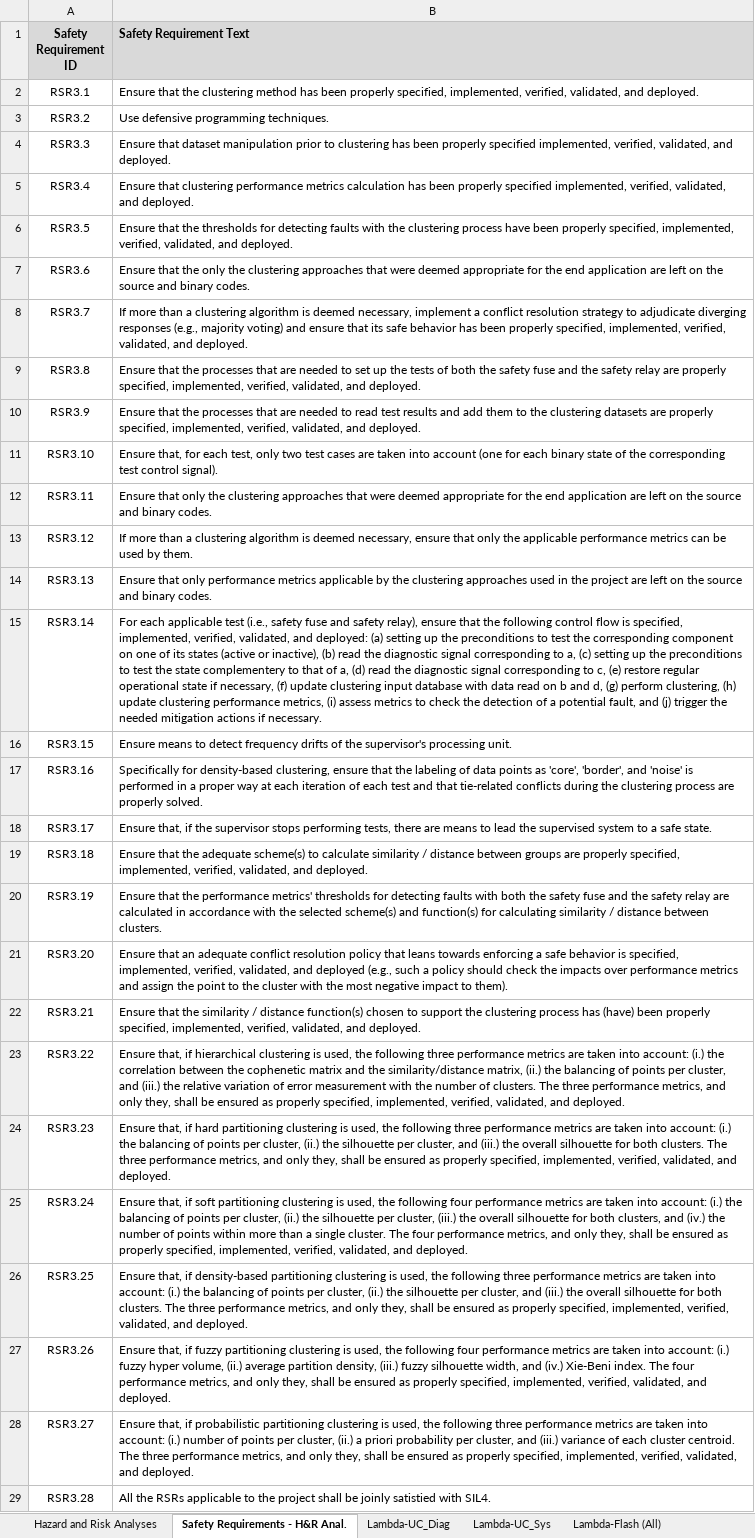
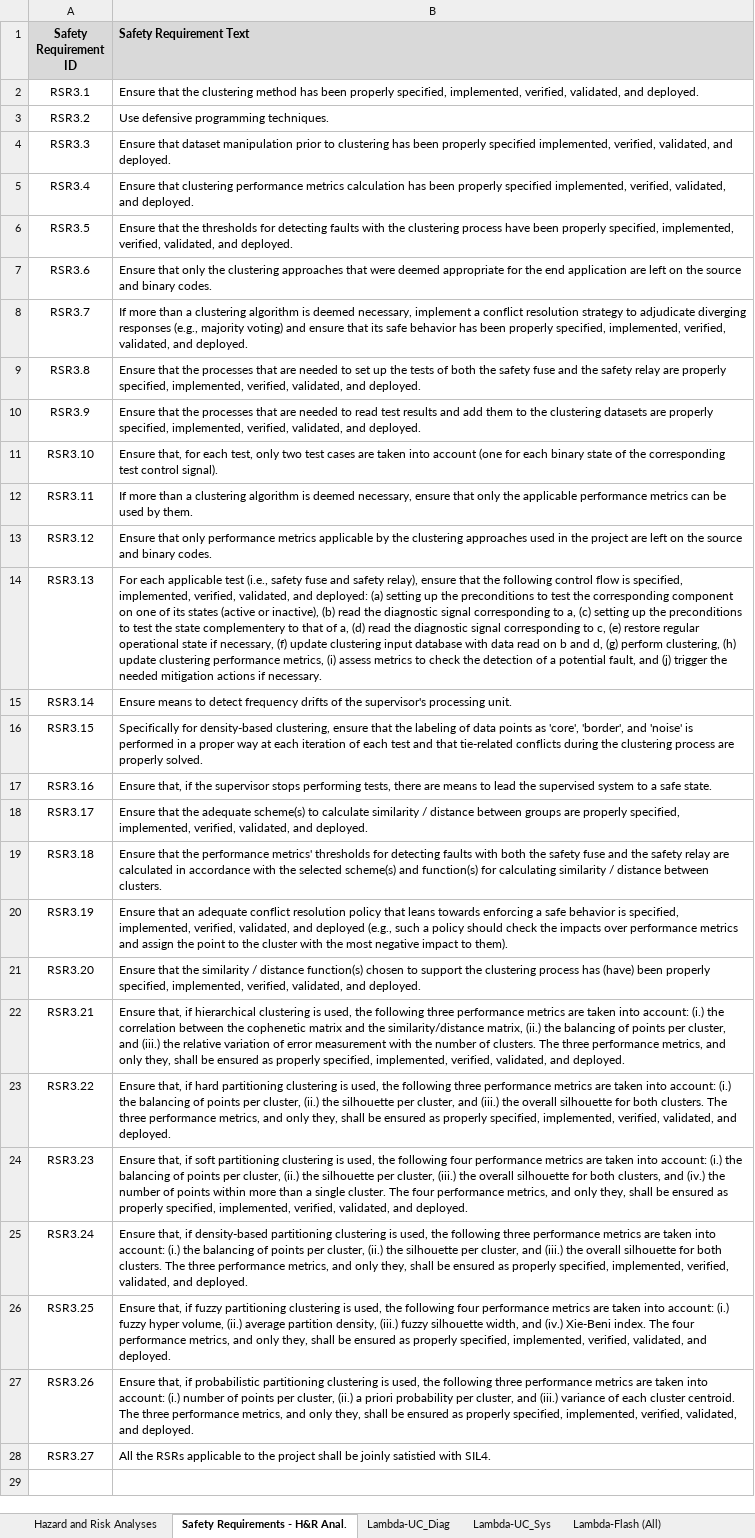
Before and after one commit to antoniovieira88/safetyartist, an Excel workbook: EC3-C++_Fault_Detection/doc/Supporting Analyses (Hazards, Risks, FMECA, Metrics).xlsx, sheet Safety Requirements - H&R Anal., drawn as a sheet; values as stored, in another font and other column widths than the file's, no borders; the diff names each change by its address in the sheet, - before the commit and + after, or states it on an @@ line.

Commit message:
EC3: Update of Safety Requirements.
RSR3.6 and RSR3.11 were duplicated. RSR3.11 has been removed, and the remainder of the safety requirements were renumbered accordingly.

```diff
--- a/EC3-C++_Fault_Detection/doc/Supporting Analyses (Hazards, Risks, FMECA, Metrics).xlsx (sheet Safety Requirements - H&R Anal.)
+++ b/EC3-C++_Fault_Detection/doc/Supporting Analyses (Hazards, Risks, FMECA, Metrics).xlsx (sheet Safety Requirements - H&R Anal.)
-B7 (Safety Requirement Text): Ensure that the only the…
+B7 (Safety Requirement Text): Ensure that only the…
-B12 (Safety Requirement Text): Ensure that only the clustering approaches that were deemed appropriate for the end application are left on the source and binary codes.
+B12 (Safety Requirement Text): If more than a clustering algorithm is deemed necessary, ensure that only the applicable performance metrics can be used by them.
-B13 (Safety Requirement Text): If more than a clustering algorithm is deemed necessary, ensure that only the applicable performance metrics can be used by them.
+B13 (Safety Requirement Text): Ensure that only performance metrics applicable by the clustering approaches used in the project are left on the source and binary codes.
-B14 (Safety Requirement Text): Ensure that only performance metrics applicable by the clustering approaches used in the project are left on the source and binary codes.
+B14 (Safety Requirement Text): For each applicable test (i.e., safety fuse and safety relay), ensure that the following control flow is specified, implemented, verified, validated, and deployed: (a) setting up the preconditions to test the corresponding component on one of its states (active or inactive), (b) read the diagnostic signal corresponding to a, (c) setting up the preconditions to test the state complementery to that of a, (d) read the diagnostic signal corresponding to c, (e) restore regular operational state if necessary, (f) update clustering input database with data read on b and d, (g) perform clustering, (h) update clustering performance metrics, (i) assess metrics to check the detection of a potential fault, and (j) trigger the needed mitigation actions if necessary.
-B15 (Safety Requirement Text): For each applicable test (i.e., safety fuse and safety relay), ensure that the following control flow is specified, implemented, verified, validated, and deployed: (a) setting up the preconditions to test the corresponding component on one of its states (active or inactive), (b) read the diagnostic signal corresponding to a, (c) setting up the preconditions to test the state complementery to that of a, (d) read the diagnostic signal corresponding to c, (e) restore regular operational state if necessary, (f) update clustering input database with data read on b and d, (g) perform clustering, (h) update clustering performance metrics, (i) assess metrics to check the detection of a potential fault, and (j) trigger the needed mitigation actions if necessary.
+B15 (Safety Requirement Text): Ensure means to detect frequency drifts of the supervisor's processing unit.
-B16 (Safety Requirement Text): Ensure means to detect frequency drifts of the supervisor's processing unit.
+B16 (Safety Requirement Text): Specifically for density-based clustering, ensure that the labeling of data points as 'core', 'border', and 'noise' is performed in a proper way at each iteration of each test and that tie-related conflicts during the clustering process are properly solved.
-B17 (Safety Requirement Text): Specifically for density-based clustering, ensure that the labeling of data points as 'core', 'border', and 'noise' is performed in a proper way at each iteration of each test and that tie-related conflicts during the clustering process are properly solved.
+B17 (Safety Requirement Text): Ensure that, if the supervisor stops performing tests, there are means to lead the supervised system to a safe state.
-B18 (Safety Requirement Text): Ensure that, if the supervisor stops performing tests, there are means to lead the supervised system to a safe state.
+B18 (Safety Requirement Text): Ensure that the adequate scheme(s) to calculate similarity / distance between groups are properly specified, implemented, verified, validated, and deployed.
-B19 (Safety Requirement Text): …that the adequate scheme(s) to calculate similarity / distance between groups are properly specified, implemented, verified, validated, and deployed.
+B19 (Safety Requirement Text): …that the performance metrics' thresholds for detecting faults with both the safety fuse and the safety relay are calculated in accordance with the selected scheme(s) and function(s) for calculating similarity / distance between clusters.
-B20 (Safety Requirement Text): Ensure that the performance metrics' thresholds for detecting faults with both the safety fuse and the safety relay are calculated in accordance with the selected scheme(s) and function(s) for calculating similarity / distance between clusters.
+B20 (Safety Requirement Text): Ensure that an adequate conflict resolution policy that leans towards enforcing a safe behavior is specified, implemented, verified, validated, and deployed (e.g., such a policy should check the impacts over performance metrics and assign the point to the cluster with the most negative impact to them).
-B21 (Safety Requirement Text): Ensure that an adequate conflict resolution policy that leans towards enforcing a safe behavior is specified, implemented, verified, validated, and deployed (e.g., such a policy should check the impacts over performance metrics and assign the point to the cluster with the most negative impact to them).
+B21 (Safety Requirement Text): Ensure that the similarity / distance function(s) chosen to support the clustering process has (have) been properly specified, implemented, verified, validated, and deployed.
-B22 (Safety Requirement Text): Ensure that the similarity / distance function(s) chosen to support the clustering process has (have) been properly specified,…
+B22 (Safety Requirement Text): Ensure that, if hierarchical clustering is used, the following three performance metrics are taken into account: (i.) the correlation between the cophenetic matrix and the similarity/distance matrix, (ii.) the balancing of points per cluster, and (iii.) the relative variation of error measurement with the number of clusters. The three performance metrics, and only they, shall be ensured as properly specified,…
-B23 (Safety Requirement Text): …that, if hierarchical clustering is used, the following three performance metrics are taken into account: (i.) the correlation between the cophenetic matrix and the similarity/distance matrix, (ii.) the balancing of points per cluster, and (iii.) the relative variation of error measurement with the number of clusters. The…
+B23 (Safety Requirement Text): …that, if hard partitioning clustering is used, the following three performance metrics are taken into account: (i.) the balancing of points per cluster, (ii.) the silhouette per cluster, and (iii.) the overall silhouette for both clusters. The…
-B24 (Safety Requirement Text): …that, if hard partitioning clustering is used, the following three performance metrics are taken into account: (i.) the balancing of points per cluster, (ii.) the silhouette per cluster, and (iii.) the overall silhouette for both clusters. The three performance metrics,…
+B24 (Safety Requirement Text): …that, if soft partitioning clustering is used, the following four performance metrics are taken into account: (i.) the balancing of points per cluster, (ii.) the silhouette per cluster, (iii.) the overall silhouette for both clusters, and (iv.) the number of points within more than a single cluster. The four performance metrics,…
-B25 (Safety Requirement Text): …that, if soft partitioning clustering is used, the following four performance metrics are taken into account: (i.) the balancing of points per cluster, (ii.) the silhouette per cluster, (iii.) the overall silhouette for both clusters, and (iv.) the number of points within more than a single cluster. The four performance metrics,…
+B25 (Safety Requirement Text): …that, if density-based partitioning clustering is used, the following three performance metrics are taken into account: (i.) the balancing of points per cluster, (ii.) the silhouette per cluster, and (iii.) the overall silhouette for both clusters. The three performance metrics,…
-B26 (Safety Requirement Text): …that, if density-based partitioning clustering is used, the following three performance metrics are taken into account: (i.) the balancing of points per cluster, (ii.) the silhouette per cluster, and (iii.) the overall silhouette for both clusters. The three performance metrics,…
+B26 (Safety Requirement Text): …that, if fuzzy partitioning clustering is used, the following four performance metrics are taken into account: (i.) fuzzy hyper volume, (ii.) average partition density, (iii.) fuzzy silhouette width, and (iv.) Xie-Beni index. The four performance metrics,…
-B27 (Safety Requirement Text): …that, if fuzzy partitioning clustering is used, the following four performance metrics are taken into account: (i.) fuzzy hyper volume, (ii.) average partition density, (iii.) fuzzy silhouette width, and (iv.) Xie-Beni index. The four performance metrics,…
+B27 (Safety Requirement Text): …that, if probabilistic partitioning clustering is used, the following three performance metrics are taken into account: (i.) number of points per cluster, (ii.) a priori probability per cluster, and (iii.) variance of each cluster centroid. The three performance metrics,…
-B28 (Safety Requirement Text): Ensure that, if probabilistic partitioning clustering is used, the following three performance metrics are taken into account: (i.) number of points per cluster, (ii.) a priori probability per cluster, and (iii.) variance of each cluster centroid. The three performance metrics, and only they, shall be ensured as properly specified, implemented, verified, validated, and deployed.
+B28 (Safety Requirement Text): All the RSRs applicable to the project shall be joinly satistied with SIL4.
-row 29: RSR3.28 | All the RSRs applicable to the project shall be joinly satistied with SIL4.
```
